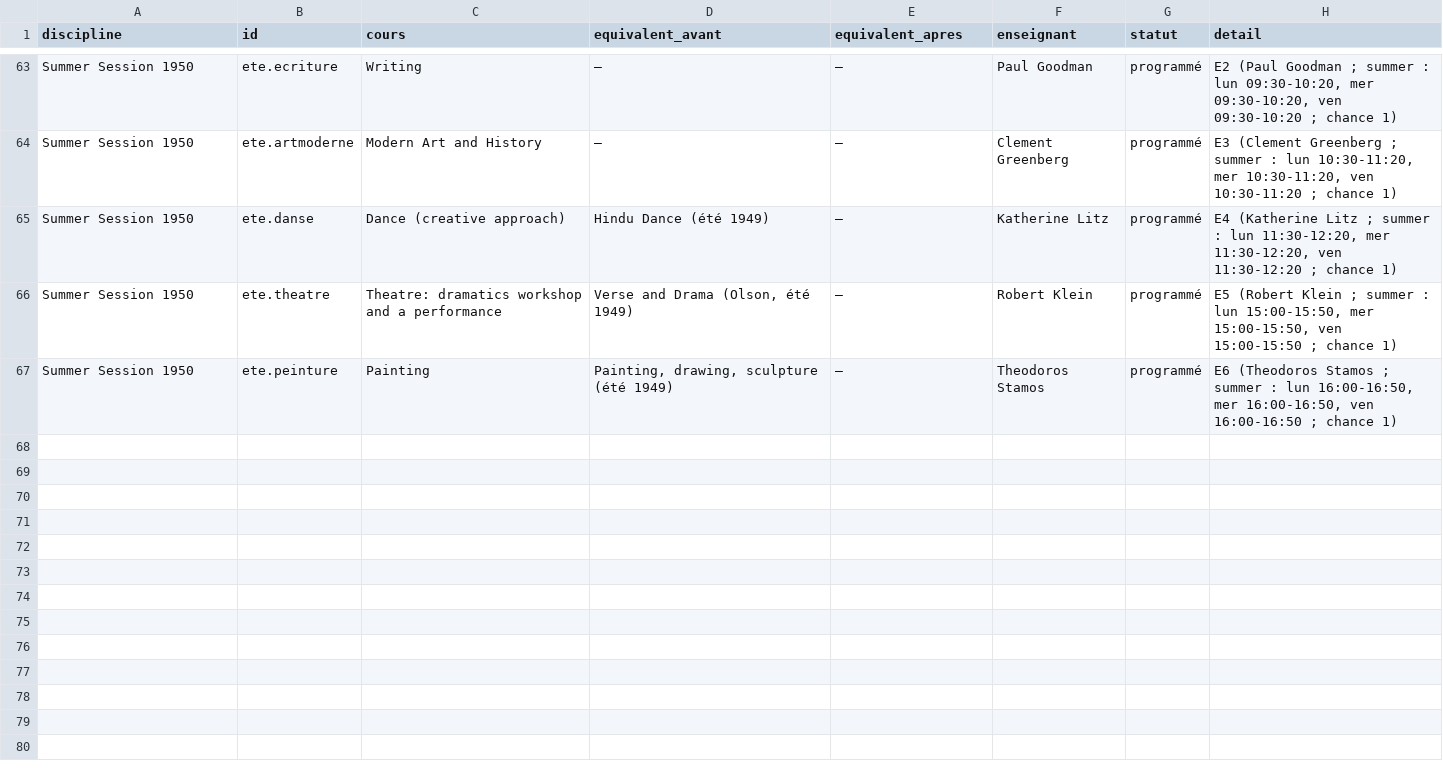
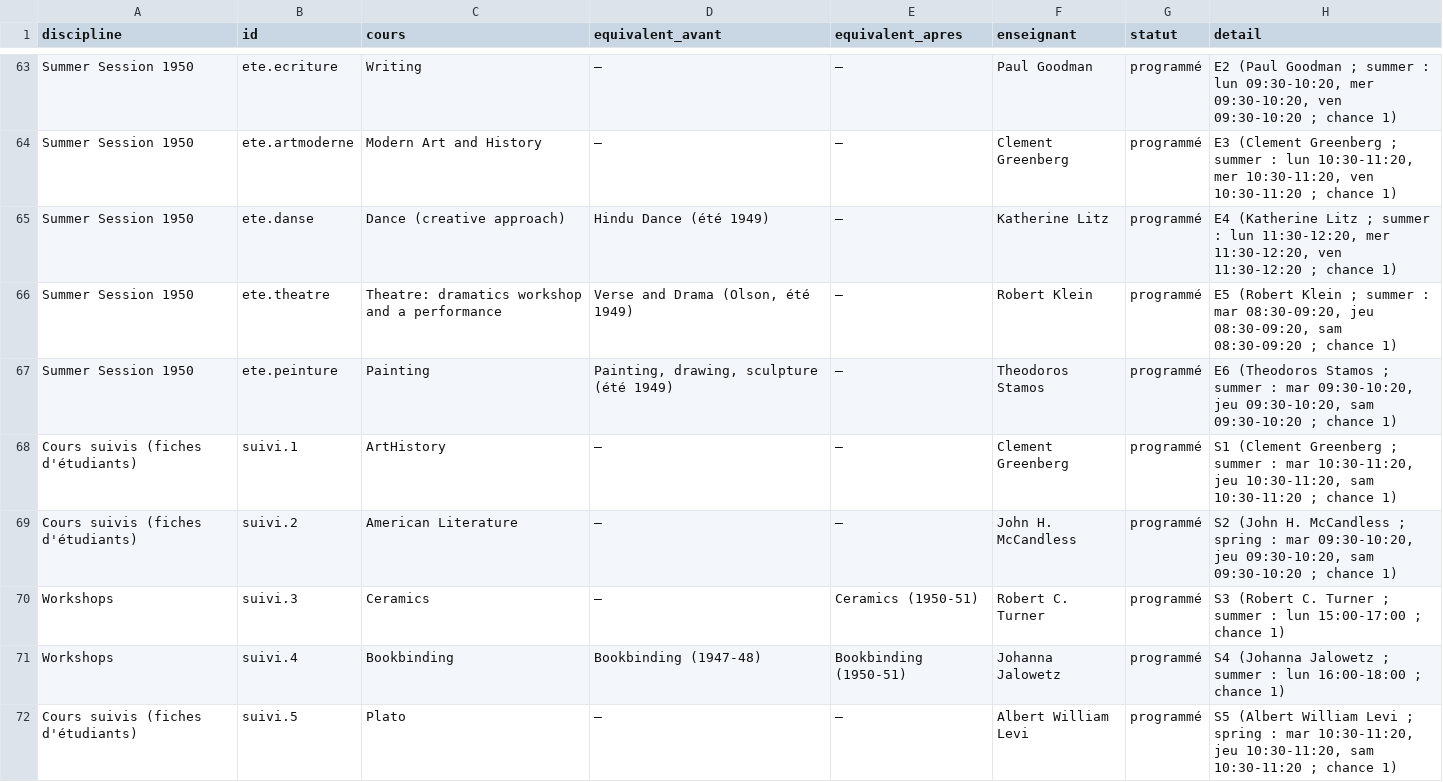
Before and after one commit to RBMIRC/bmc-chronology, a CSV file: bmc-programmes-aam/programme/speculatif/catalogue_1949-50_concordance.csv, drawn as a sheet; only a part is shown, gaps mark what is left out; the diff covers the shown part only.

```diff
--- a/bmc-programmes-aam/programme/speculatif/catalogue_1949-50_concordance.csv
+++ b/bmc-programmes-aam/programme/speculatif/catalogue_1949-50_concordance.csv
@@ -65,3 +65,8 @@ Summer Session 1950,ete.artmoderne,Modern Art and History,—,—,Clement Greenb
 Summer Session 1950,ete.danse,Dance (creative approach),Hindu Dance (été 1949),—,Katherine Litz,programmé,"E4 (Katherine Litz ; summer : lun 11:30-12:20, mer 11:30-12:20, ven 11:30-12:20 ; chance 1)"
-Summer Session 1950,ete.theatre,Theatre: dramatics workshop and a performance,"Verse and Drama (Olson, été 1949)",—,Robert Klein,programmé,"E5 (Robert Klein ; summer : lun 15:00-15:50, mer 15:00-15:50, ven 15:00-15:50 ; chance 1)"
-Summer Session 1950,ete.peinture,Painting,"Painting, drawing, sculpture (été 1949)",—,Theodoros Stamos,programmé,"E6 (Theodoros Stamos ; summer : lun 16:00-16:50, mer 16:00-16:50, ven 16:00-16:50 ; chance 1)"
+Summer Session 1950,ete.theatre,Theatre: dramatics workshop and a performance,"Verse and Drama (Olson, été 1949)",—,Robert Klein,programmé,"E5 (Robert Klein ; summer : mar 08:30-09:20, jeu 08:30-09:20, sam 08:30-09:20 ; chance 1)"
+Summer Session 1950,ete.peinture,Painting,"Painting, drawing, sculpture (été 1949)",—,Theodoros Stamos,programmé,"E6 (Theodoros Stamos ; summer : mar 09:30-10:20, jeu 09:30-10:20, sam 09:30-10:20 ; chance 1)"
+Cours suivis (fiches d'étudiants),suivi.1,ArtHistory,—,—,Clement Greenberg,programmé,"S1 (Clement Greenberg ; summer : mar 10:30-11:20, jeu 10:30-11:20, sam 10:30-11:20 ; chance 1)"
+Cours suivis (fiches d'étudiants),suivi.2,American Literature,—,—,John H. McCandless,programmé,"S2 (John H. McCandless ; spring : mar 09:30-10:20, jeu 09:30-10:20, sam 09:30-10:20 ; chance 1)"
+Workshops,suivi.3,Ceramics,—,Ceramics (1950-51),Robert C. Turner,programmé,S3 (Robert C. Turner ; summer : lun 15:00-17:00 ; chance 1)
+Workshops,suivi.4,Bookbinding,Bookbinding (1947-48),Bookbinding (1950-51),Johanna Jalowetz,programmé,S4 (Johanna Jalowetz ; summer : lun 16:00-18:00 ; chance 1)
+Cours suivis (fiches d'étudiants),suivi.5,Plato,—,—,Albert William Levi,programmé,"S5 (Albert William Levi ; spring : mar 10:30-11:20, jeu 10:30-11:20, sam 10:30-11:20 ; chance 1)"
```
Also changed, not shown: 19 added rows elsewhere in this file, bmc-programmes-aam/programme/speculatif/catalogue_1951-52_concordance.csv, bmc-programmes-aam/programme/speculatif/catalogue_1952-53_concordance.csv, 44 other files.
